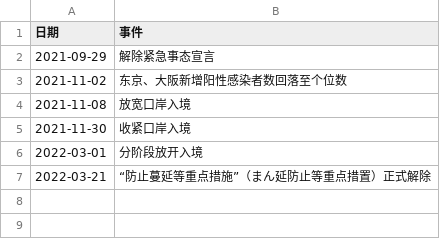
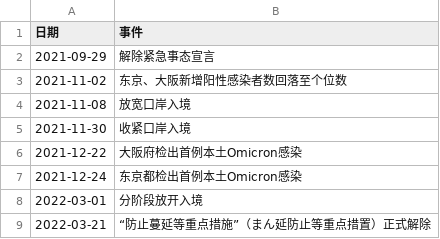
Before and after one commit to sjhstone/COVID-19-East-Asia-Megacities, a CSV file: events/japan.csv, drawn as a sheet.

Commit message:
japan first local case date in timeline

```diff
--- a/events/japan.csv
+++ b/events/japan.csv
@@ -5,2 +5,4 @@
 2021-11-30,收紧口岸入境
+2021-12-22,大阪府检出首例本土Omicron感染
+2021-12-24,东京都检出首例本土Omicron感染
 2022-03-01,分阶段放开入境
```
